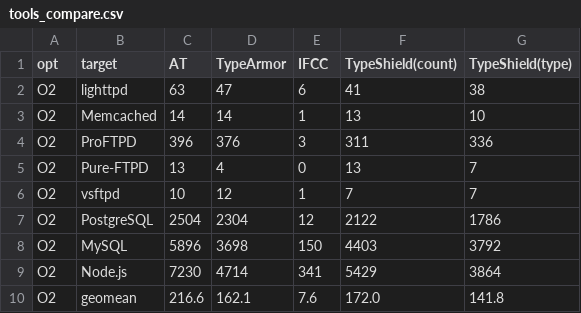
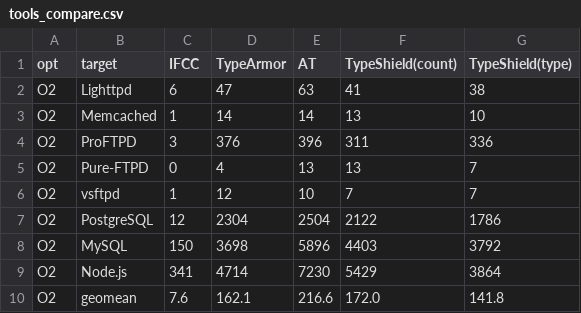
Before and after one commit to IntRepair/tauCFI, a CSV file: TypeShield Paper/NDSS format/csvs/tools_compare.csv, drawn as a sheet.

```diff
--- a/TypeShield Paper/NDSS format/csvs/tools_compare.csv
+++ b/TypeShield Paper/NDSS format/csvs/tools_compare.csv
@@ -1,10 +1,10 @@
-opt,target,AT,TypeArmor,IFCC,TypeShield(count),TypeShield(type)
-O2,lighttpd,63,47,6,41,38
-O2,Memcached,14,14,1,13,10
-O2,ProFTPD,396,376,3,311,336
-O2,Pure-FTPD,13,4,0,13,7
-O2,vsftpd,10,12,1,7,7
-O2,PostgreSQL,2504,2304,12,2122,1786
-O2,MySQL,5896,3698,150,4403,3792
-O2,Node.js,7230,4714,341,5429,3864
-O2,geomean,216.6,162.1,7.6,172.0,141.8
+opt,target,IFCC,TypeArmor,AT,TypeShield(count),TypeShield(type)
+O2,Lighttpd,6,47,63,41,38
+O2,Memcached,1,14,14,13,10
+O2,ProFTPD,3,376,396,311,336
+O2,Pure-FTPD,0,4,13,13,7
+O2,vsftpd,1,12,10,7,7
+O2,PostgreSQL,12,2304,2504,2122,1786
+O2,MySQL,150,3698,5896,4403,3792
+O2,Node.js,341,4714,7230,5429,3864
+O2,geomean,7.6,162.1,216.6,172.0,141.8
```
Also changed, not shown: TypeShield Paper/NDSS format/csvs/classification_count.O2.csv, TypeShield Paper/NDSS format/csvs/classification_type.O2.csv, 20 other files.
